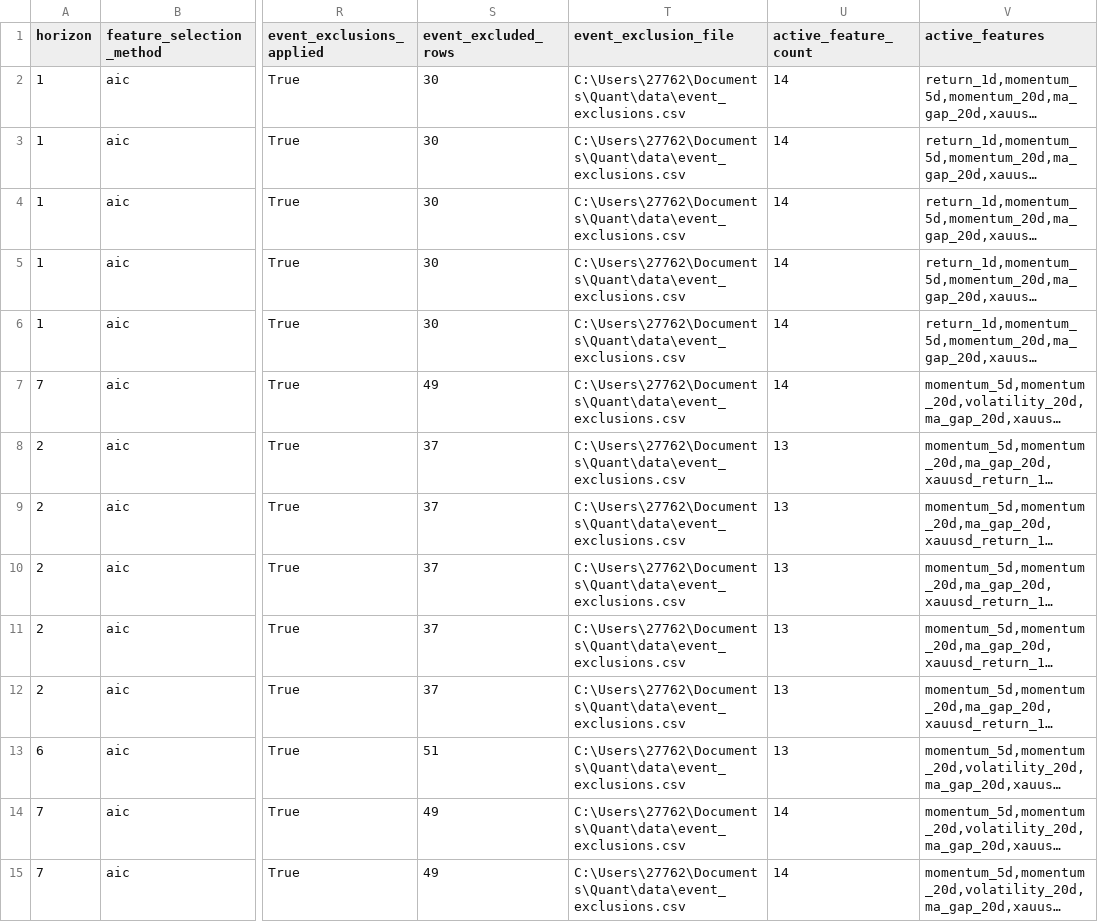
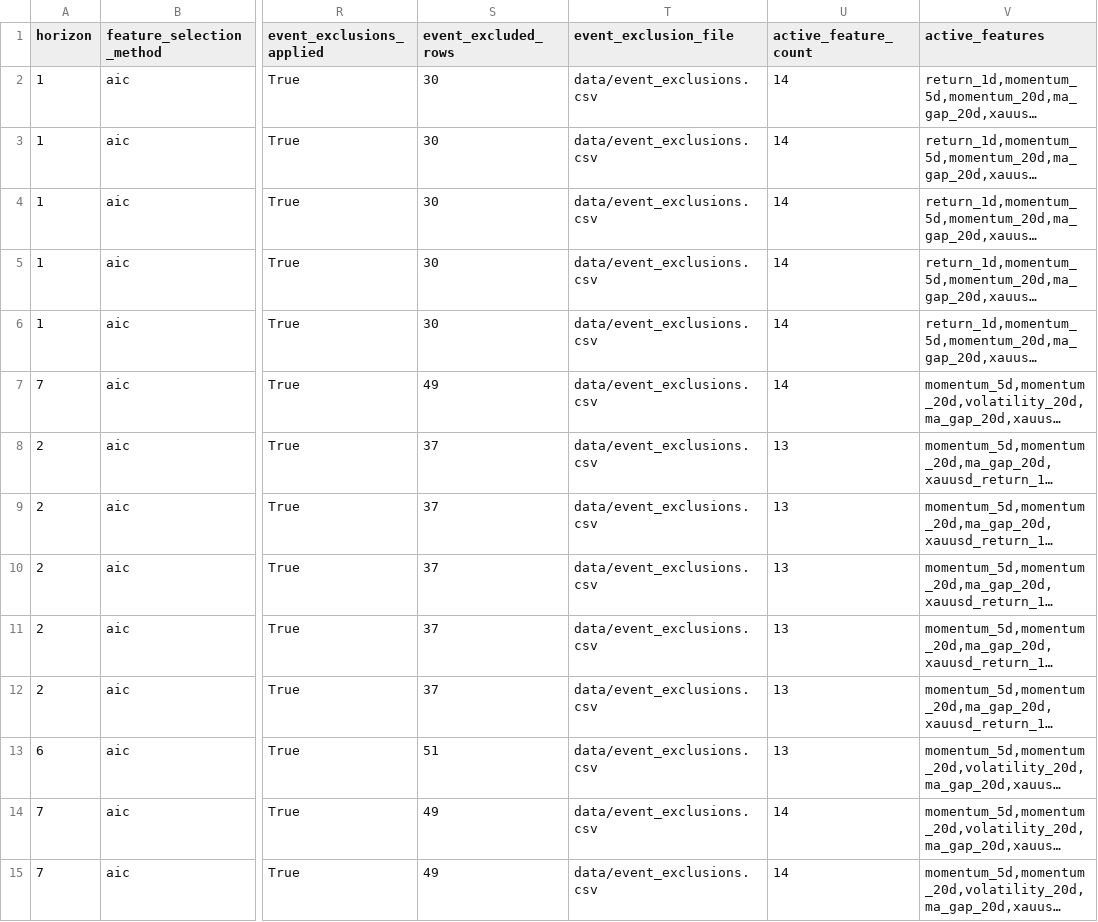
Before and after one commit to asuka20302/Gold-Research, a CSV file: reports/eligible_horizon_models.csv, drawn as a sheet; only a part is shown, gaps mark what is left out; long unchanged cells end in …; the diff covers the shown part only; the diff names each change by its address in the sheet, - before the commit and + after, or states it on an @@ line.

```diff
--- a/reports/eligible_horizon_models.csv
+++ b/reports/eligible_horizon_models.csv
-T2:T15 (event_exclusion_file): C:\Users\27762\Documents\Quant\data\event_exclusions.csv
+T2:T15 (event_exclusion_file): data/event_exclusions.csv
```
Also changed, not shown: 17 edited cells elsewhere in this file, reports/huber_10fold_coefficient_summary.csv, reports/huber_10fold_fold_metrics.csv, 20 other files.
